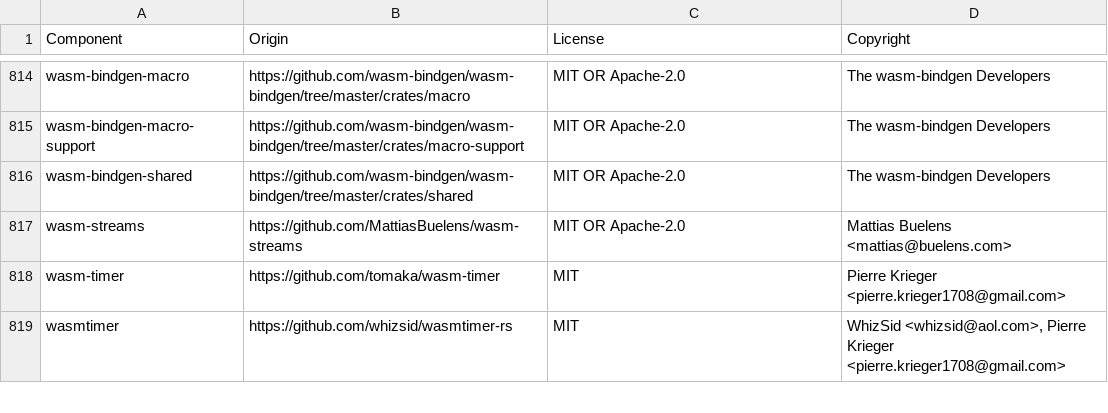
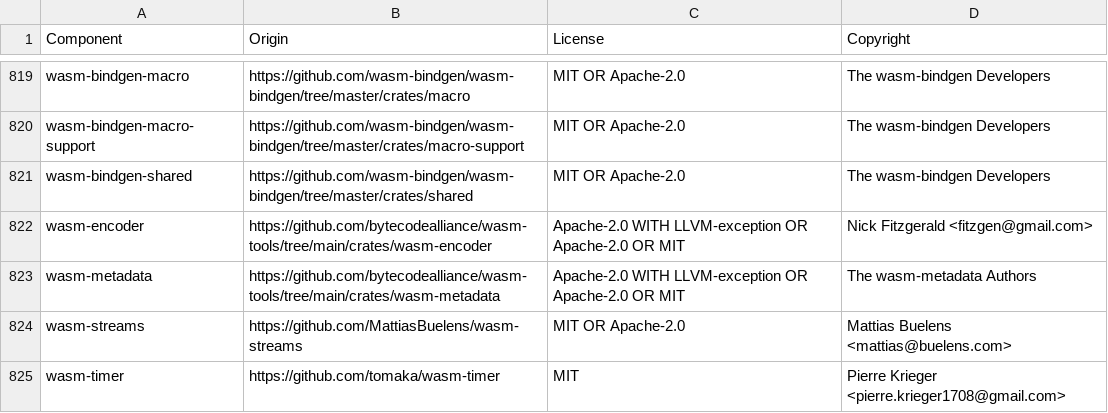
Before and after one commit to quickwit-oss/quickwit, a CSV file: LICENSE-3rdparty.csv, drawn as a sheet; only a part is shown, gaps mark what is left out; the shorter side is filled out with more unchanged rows; the diff covers the shown part only; the diff names each change by its address in the sheet, - before the commit and + after, or states it on an @@ line.

```diff
--- a/LICENSE-3rdparty.csv
+++ b/LICENSE-3rdparty.csv
+row 822: wasm-encoder | https://github.com/bytecodealliance/wasm-tools/tree/main/crates/wasm-encoder | Apache-2.0 WITH LLVM-exception OR Apache-2.0 OR MIT | Nick Fitzgerald <fitzgen@gmail.com>
+row 823: wasm-metadata | https://github.com/bytecodealliance/wasm-tools/tree/main/crates/wasm-metadata | Apache-2.0 WITH LLVM-exception OR Apache-2.0 OR MIT | The wasm-metadata Authors
```
Also changed, not shown: 14 added rows, 3 removed rows and 11 edited cells elsewhere in this file, 1 other file.
